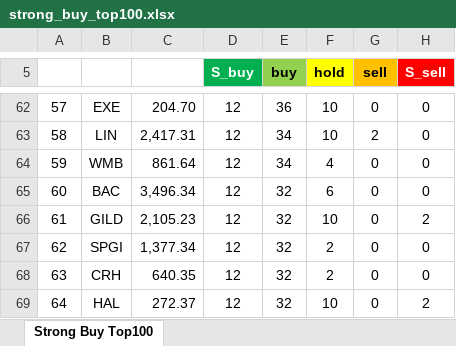
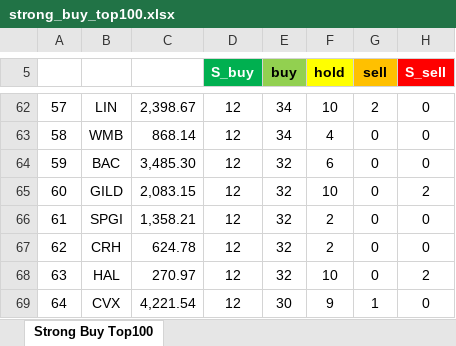
Before and after one commit to yuunseong20-hash/strongbut_top100, an Excel workbook: docs/strong_buy_top100.xlsx, sheet Strong Buy Top100, drawn as a sheet; only a part is shown, gaps mark what is left out; values as stored, in another font and other column widths than the file's, no borders; the diff covers the shown part only; the diff names each change by its address in the sheet, - before the commit and + after, or states it on an @@ line.

```diff
--- a/docs/strong_buy_top100.xlsx (sheet Strong Buy Top100)
+++ b/docs/strong_buy_top100.xlsx (sheet Strong Buy Top100)
-B62: EXE
+B62: LIN
-C62: 204.70
+C62: 2,398.67
-E62 (buy): 36
+E62 (buy): 34
-G62 (sell): 0
+G62 (sell): 2
-B63: LIN
+B63: WMB
-C63: 2,417.31
+C63: 868.14
-F63 (hold): 10
+F63 (hold): 4
-G63 (sell): 2
+G63 (sell): 0
-B64: WMB
+B64: BAC
-C64: 861.64
+C64: 3,485.30
-E64 (buy): 34
+E64 (buy): 32
-F64 (hold): 4
+F64 (hold): 6
-B65: BAC
+B65: GILD
-C65: 3,496.34
+C65: 2,083.15
-F65 (hold): 6
+F65 (hold): 10
-H65 (S_sell): 0
+H65 (S_sell): 2
-B66: GILD
+B66: SPGI
-C66: 2,105.23
+C66: 1,358.21
-F66 (hold): 10
+F66 (hold): 2
-H66 (S_sell): 2
+H66 (S_sell): 0
-B67: SPGI
+B67: CRH
-C67: 1,377.34
+C67: 624.78
-B68: CRH
+B68: HAL
-C68: 640.35
+C68: 270.97
-F68 (hold): 2
+F68 (hold): 10
-H68 (S_sell): 0
+H68 (S_sell): 2
-B69: HAL
+B69: CVX
-C69: 272.37
+C69: 4,221.54
-E69 (buy): 32
+E69 (buy): 30
-F69 (hold): 10
+F69 (hold): 9
-G69 (sell): 0
+G69 (sell): 1
-H69 (S_sell): 2
+H69 (S_sell): 0
```
Also changed, not shown: 215 edited cells elsewhere in this sheet, 2 other files.
